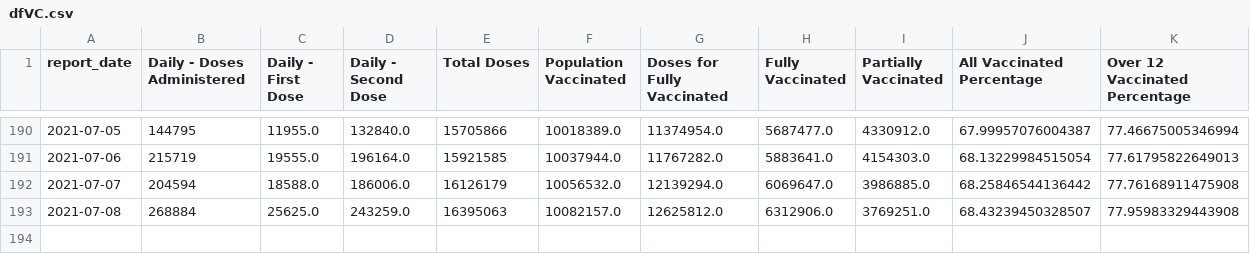
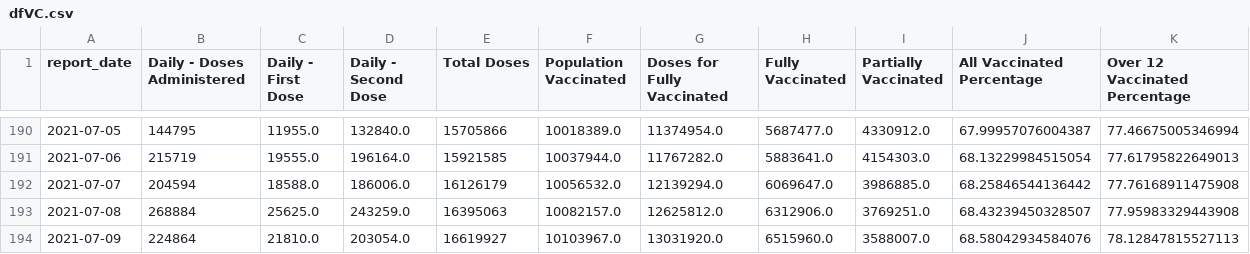
Before and after one commit to minix1234/minix1234.github.io, a CSV file: pelican/content/dfVC.csv, drawn as a sheet; only a part is shown, gaps mark what is left out; the diff names each change by its address in the sheet, - before the commit and + after, or states it on an @@ line.

```diff
--- a/pelican/content/dfVC.csv
+++ b/pelican/content/dfVC.csv
+row 194: 2021-07-09 | 224864 | 21810.0 | 203054.0 | 16619927 | 10103967.0 | 13031920.0 | 6515960.0 | 3588007.0 | 68.58042934584076 | 78.12847815527113
```
Also changed, not shown: pelican/content/dfmelt.csv, 16 other files.
